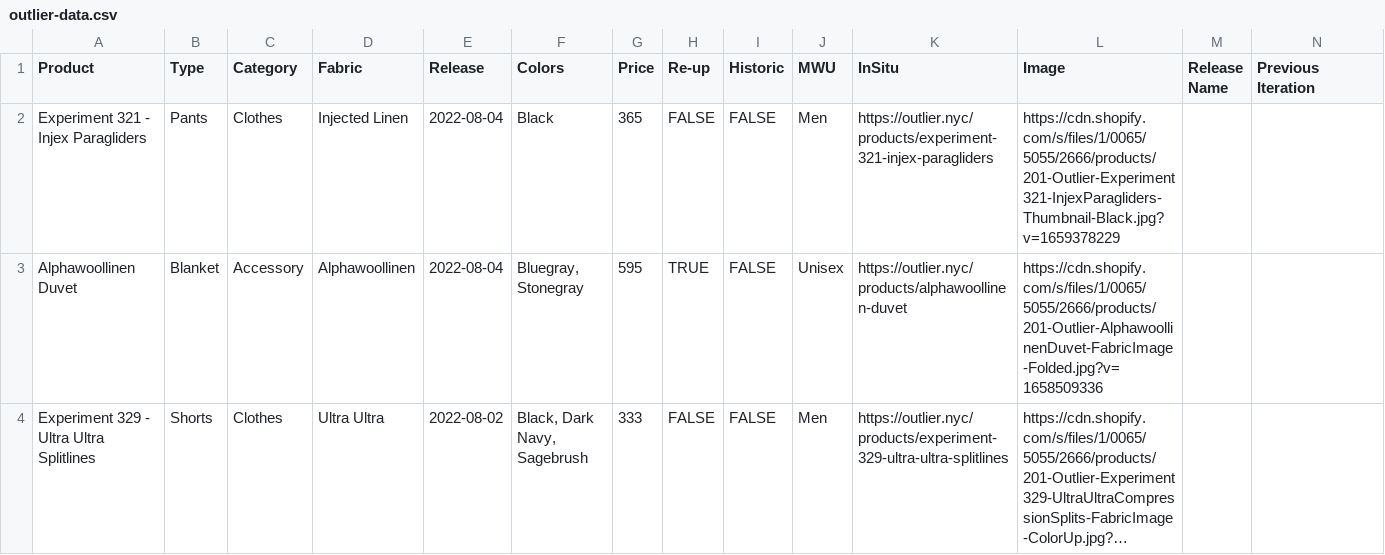
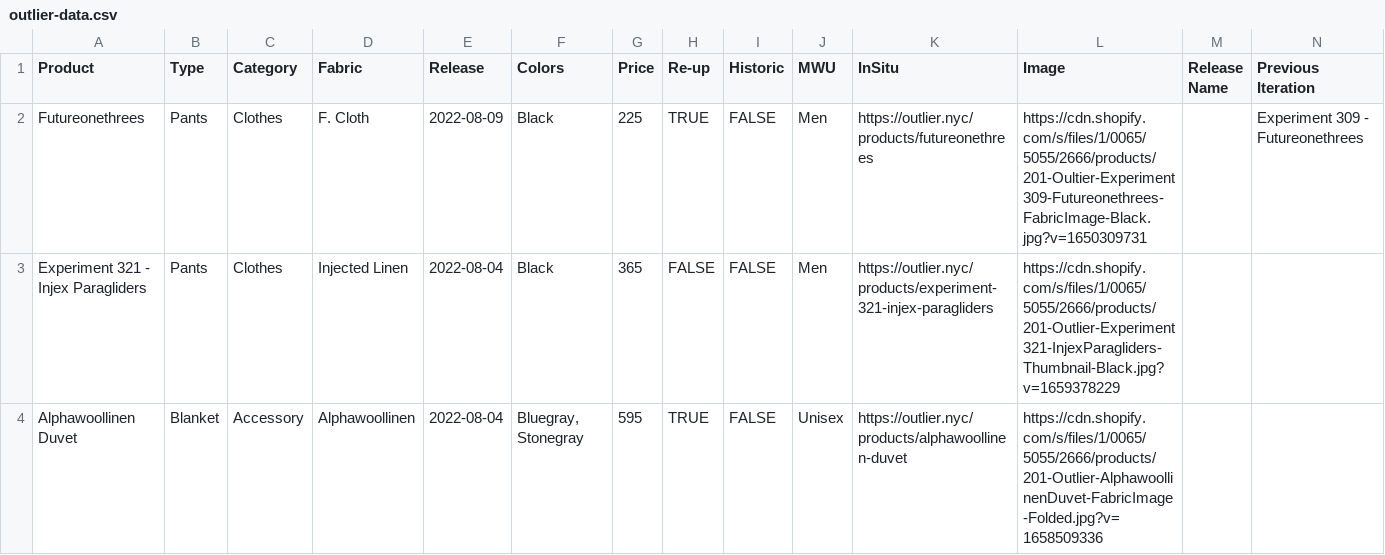
Before and after one commit to ciyer/outlier, a CSV file: public/outlier-data.csv, drawn as a sheet; only a part is shown; the shorter side is filled out with more unchanged rows; long unchanged cells end in …; rows hold the shown columns only; the diff names each change by its address in the sheet, - before the commit and + after, or states it on an @@ line.

Commit message:
2022-08-09 drop

```diff
--- a/public/outlier-data.csv
+++ b/public/outlier-data.csv
+row 2: Futureonethrees | Pants | Clothes | F. Cloth | 2022-08-09 | Black | 225 | TRUE | FALSE | Men | https://outlier.nyc/products/futureonethrees | https://cdn.shopify.com/s/files/1/0065/5055/2666/products/201-Oultier-Experiment309-Futureonethrees-FabricImage-Black.jpg?v=1650309731 |  | Experiment 309 - Futureonethrees
```
